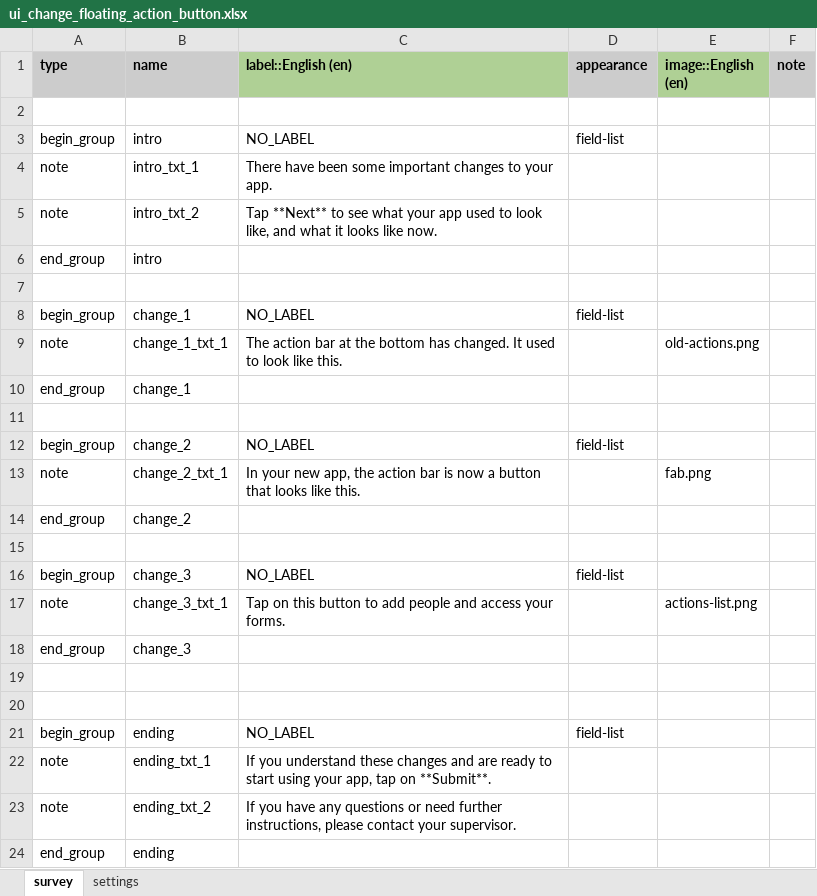
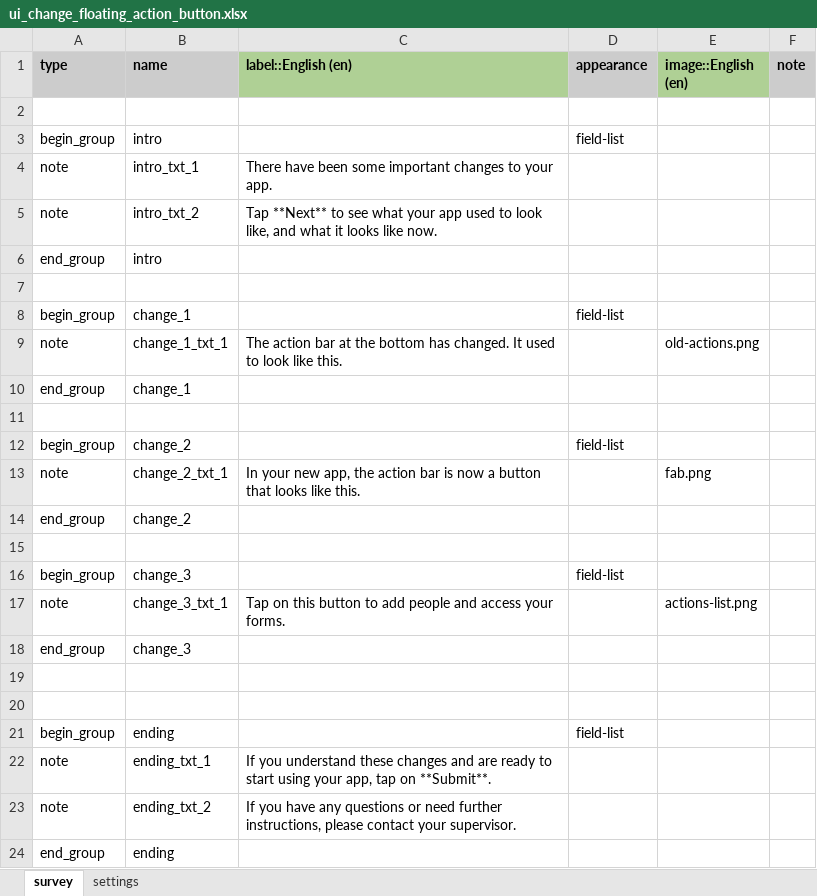
Before and after one commit to jkuester/cht-config-library, an Excel workbook: basic-forms/forms/training/ui_change_floating_action_button.xlsx, sheet survey, drawn as a sheet; values as stored, in another font and other column widths than the file's, no borders; conditional formats not drawn; the diff names each change by its address in the sheet, - before the commit and + after, or states it on an @@ line.

```diff
--- a/basic-forms/forms/training/ui_change_floating_action_button.xlsx (sheet survey)
+++ b/basic-forms/forms/training/ui_change_floating_action_button.xlsx (sheet survey)
-C3 (label::English (en)): NO_LABEL
+C3 (label::English (en)): (empty)
-C8 (label::English (en)): NO_LABEL
+C8 (label::English (en)): (empty)
-C12 (label::English (en)): NO_LABEL
+C12 (label::English (en)): (empty)
-C16 (label::English (en)): NO_LABEL
+C16 (label::English (en)): (empty)
-C21 (label::English (en)): NO_LABEL
+C21 (label::English (en)): (empty)
```
Also changed, not shown: sheet settings, basic-forms/forms/app/dynamic_error_message.xlsx, basic-forms/forms/app/embedded_multimedia.xlsx, 53 other files.
